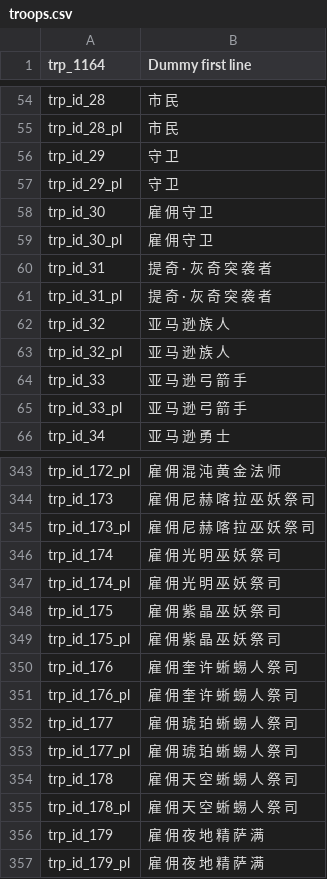
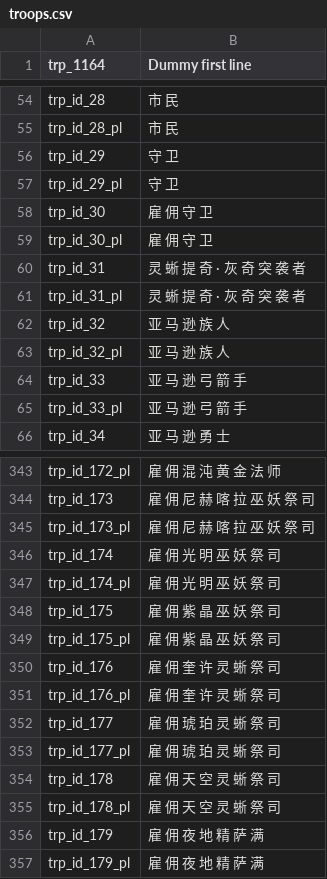
Before and after one commit to cqDiarmuid/diarmuidCNS, a CSV file: troops.csv, drawn as a sheet; only a part is shown, gaps mark what is left out.

Commit message:
修复灵蜥模型错误

```diff
--- a/troops.csv
+++ b/troops.csv
@@ -59,4 +59,4 @@ trp_id_30|雇 佣 守 卫
 trp_id_30_pl|雇 佣 守 卫
-trp_id_31|提 奇 · 灰 奇 突 袭 者
-trp_id_31_pl|提 奇 · 灰 奇 突 袭 者
+trp_id_31|灵 蜥 提 奇 · 灰 奇 突 袭 者
+trp_id_31_pl|灵 蜥 提 奇 · 灰 奇 突 袭 者
 trp_id_32|亚 马 逊 族 人
@@ -349,8 +349,8 @@ trp_id_175|雇 佣 紫 晶 巫 妖 祭 司
 trp_id_175_pl|雇 佣 紫 晶 巫 妖 祭 司
-trp_id_176|雇 佣 奎 许 蜥 蜴 人 祭 司
-trp_id_176_pl|雇 佣 奎 许 蜥 蜴 人 祭 司
-trp_id_177|雇 佣 琥 珀 蜥 蜴 人 祭 司
-trp_id_177_pl|雇 佣 琥 珀 蜥 蜴 人 祭 司
-trp_id_178|雇 佣 天 空 蜥 蜴 人 祭 司
-trp_id_178_pl|雇 佣 天 空 蜥 蜴 人 祭 司
+trp_id_176|雇 佣 奎 许 灵 蜥 祭 司
+trp_id_176_pl|雇 佣 奎 许 灵 蜥 祭 司
+trp_id_177|雇 佣 琥 珀 灵 蜥 祭 司
+trp_id_177_pl|雇 佣 琥 珀 灵 蜥 祭 司
+trp_id_178|雇 佣 天 空 灵 蜥 祭 司
+trp_id_178_pl|雇 佣 天 空 灵 蜥 祭 司
 trp_id_179|雇 佣 夜 地 精 萨 满
```
